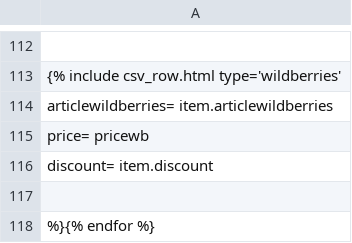
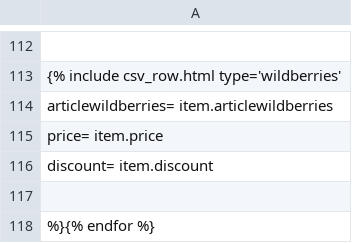
Before and after one commit to Pufeldom/pdgrab, a CSV file: out/W.price.csv, drawn as a sheet; only a part is shown, gaps mark what is left out.

Commit message:
возврат

```diff
--- a/out/W.price.csv
+++ b/out/W.price.csv
@@ -114,3 +114,3 @@
     articlewildberries=         item.articlewildberries
-    price=                      pricewb
+    price=                      item.price
     discount=                   item.discount
```
